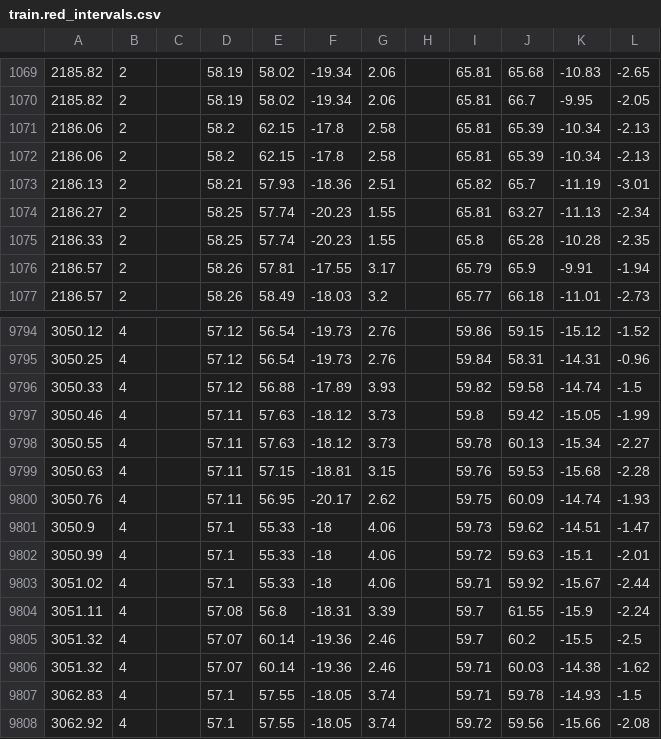
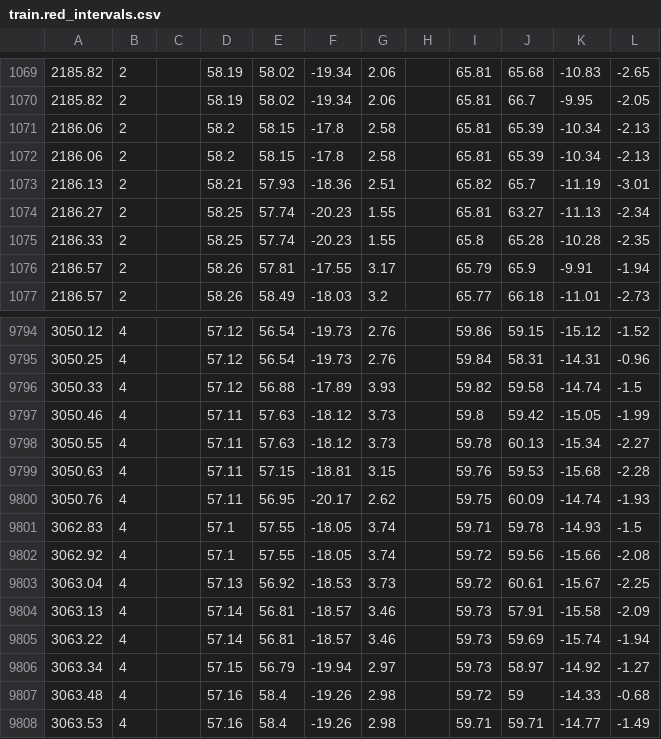
Before and after one commit to jemarnold/mnirs, a CSV file: inst/extdata/train.red_intervals.csv, drawn as a sheet; only a part is shown, gaps mark what is left out; the shorter side is filled out with more unchanged rows; the diff names each change by its address in the sheet, - before the commit and + after, or states it on an @@ line.

```diff
--- a/inst/extdata/train.red_intervals.csv
+++ b/inst/extdata/train.red_intervals.csv
-E1071:E1072: 62.15
+E1071:E1072: 58.15
-row 9801: 3050.9 | 4 |  | 57.1 | 55.33 | -18 | 4.06 |  | 59.73 | 59.62 | -14.51 | -1.47
-row 9802: 3050.99 | 4 |  | 57.1 | 55.33 | -18 | 4.06 |  | 59.72 | 59.63 | -15.1 | -2.01
-row 9803: 3051.02 | 4 |  | 57.1 | 55.33 | -18 | 4.06 |  | 59.71 | 59.92 | -15.67 | -2.44
-row 9804: 3051.11 | 4 |  | 57.08 | 56.8 | -18.31 | 3.39 |  | 59.7 | 61.55 | -15.9 | -2.24
-row 9805: 3051.32 | 4 |  | 57.07 | 60.14 | -19.36 | 2.46 |  | 59.7 | 60.2 | -15.5 | -2.5
-row 9806: 3051.32 | 4 |  | 57.07 | 60.14 | -19.36 | 2.46 |  | 59.71 | 60.03 | -14.38 | -1.62
```
Also changed, not shown: 13 other files.
